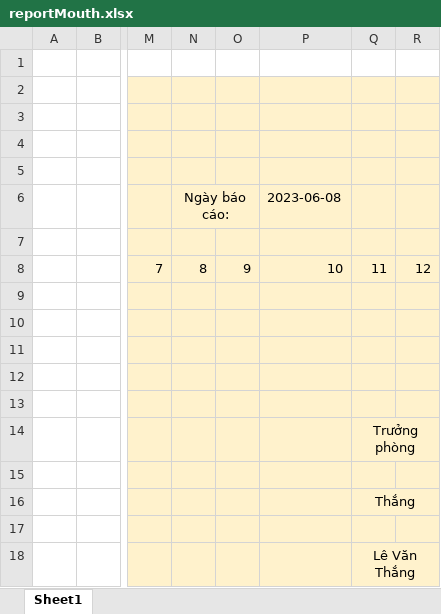
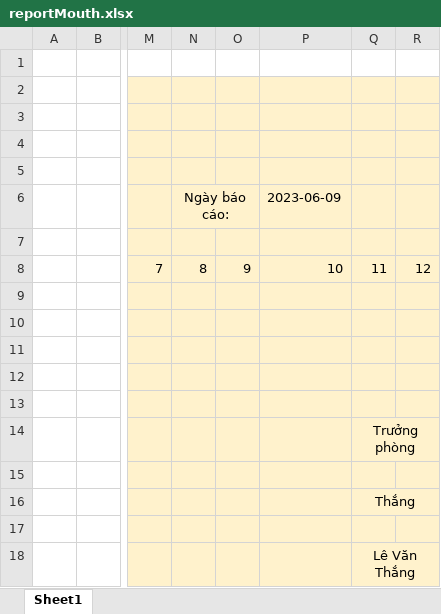
Before and after one commit to thanglee1101/cinemaManagement, an Excel workbook: server/statisticsCSV/reportMouth.xlsx, sheet Sheet1, drawn as a sheet; only a part is shown, gaps mark what is left out; values as stored, in another font and other column widths than the file's, no borders; the diff names each change by its address in the sheet, - before the commit and + after, or states it on an @@ line.

```diff
--- a/server/statisticsCSV/reportMouth.xlsx (sheet Sheet1)
+++ b/server/statisticsCSV/reportMouth.xlsx (sheet Sheet1)
-P6: 2023-06-08
+P6: 2023-06-09
```
Also changed, not shown: server/statisticsCSV/reportMoviesTem.xlsx, 6 other files.
